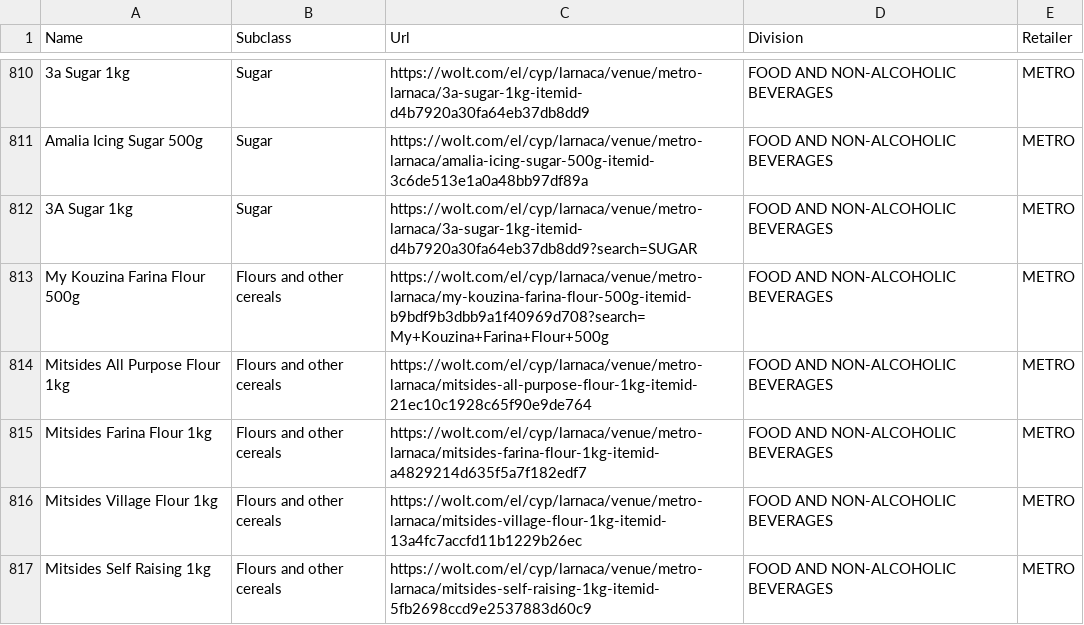
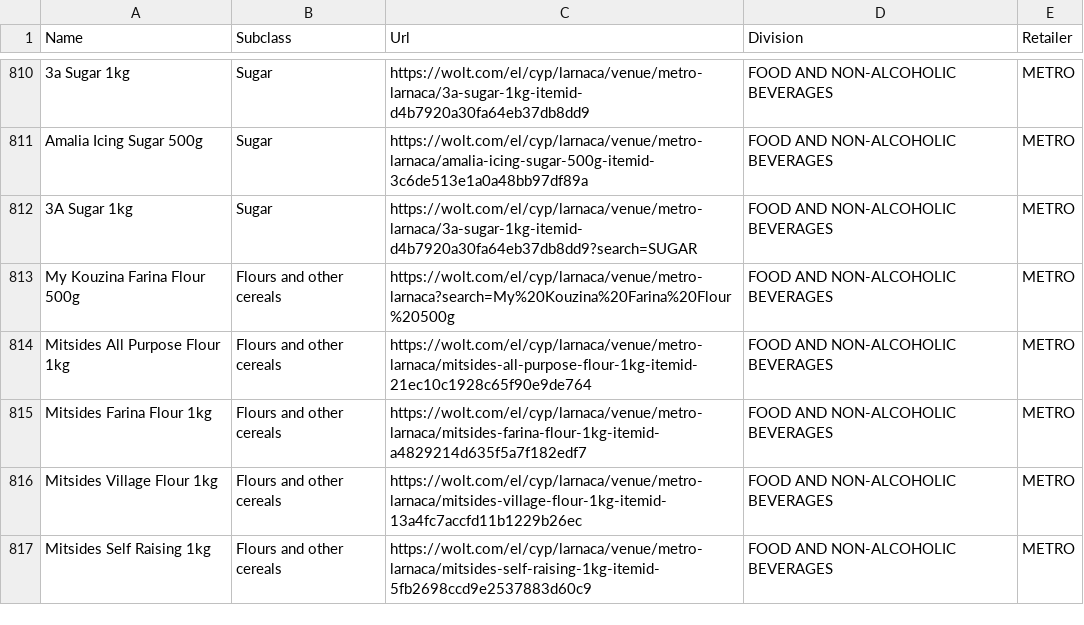
Before and after one commit to maria-papz/BillionPricesCyprusScrape, a CSV file: e-kalathi-cy/Supermarkets_ProductsList.csv, drawn as a sheet; only a part is shown, gaps mark what is left out.

Commit message:
Update Supermarkets_ProductsList.csv

```diff
--- a/e-kalathi-cy/Supermarkets_ProductsList.csv
+++ b/e-kalathi-cy/Supermarkets_ProductsList.csv
@@ -812,3 +812,3 @@ Amalia Icing Sugar 500g,Sugar,https://wolt.com/el/cyp/larnaca/venue/metro-larnac
 3A Sugar 1kg,Sugar,https://wolt.com/el/cyp/larnaca/venue/metro-larnaca/3a-sugar-1kg-itemid-d4b7920a30fa64eb37db8dd9?search=SUGAR,FOOD AND NON-ALCOHOLIC BEVERAGES,METRO
-My Kouzina Farina Flour 500g,Flours and other cereals,https://wolt.com/el/cyp/larnaca/venue/metro-larnaca/my-kouzina-farina-flour-500g-itemid-b9bdf9b3dbb9a1f40969d708?search=My+Kouzina+Farina+Flour+500g,FOOD AND NON-ALCOHOLIC BEVERAGES,METRO
+My Kouzina Farina Flour 500g,Flours and other cereals,https://wolt.com/el/cyp/larnaca/venue/metro-larnaca?search=My%20Kouzina%20Farina%20Flour%20500g,FOOD AND NON-ALCOHOLIC BEVERAGES,METRO
 Mitsides All Purpose Flour 1kg,Flours and other cereals,https://wolt.com/el/cyp/larnaca/venue/metro-larnaca/mitsides-all-purpose-flour-1kg-itemid-21ec10c1928c65f90e9de764,FOOD AND NON-ALCOHOLIC BEVERAGES,METRO
```
